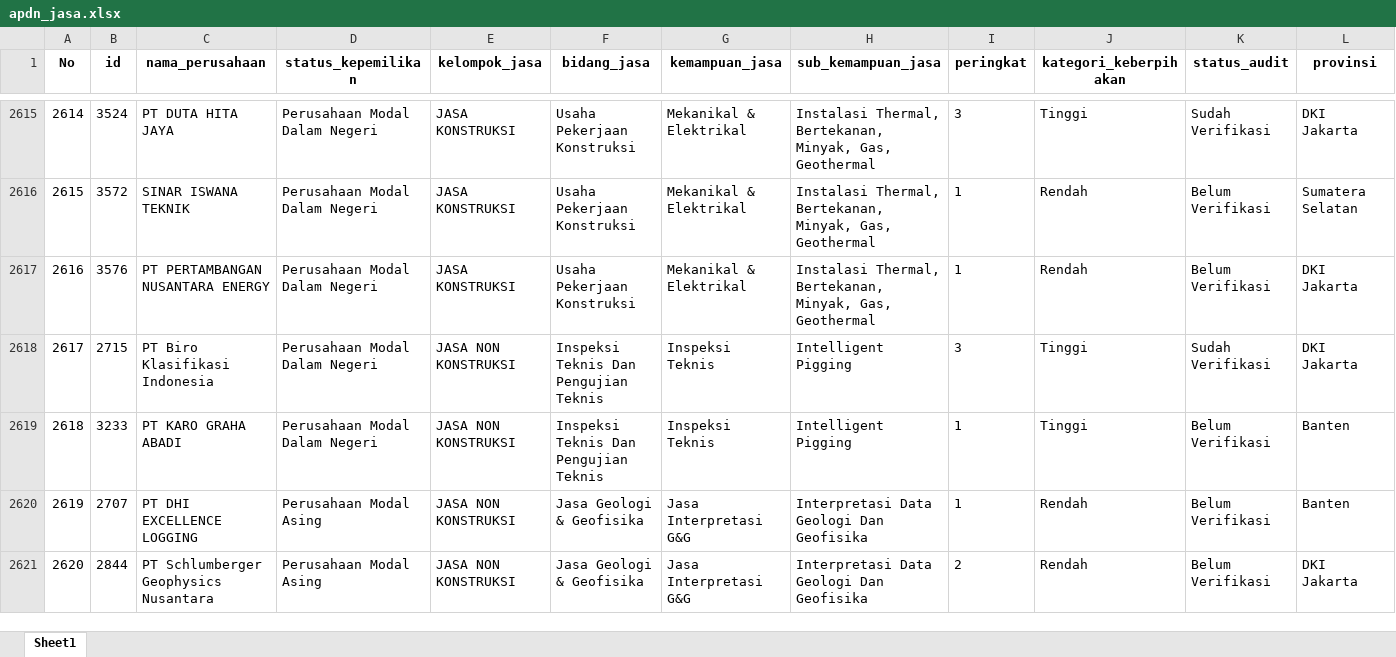
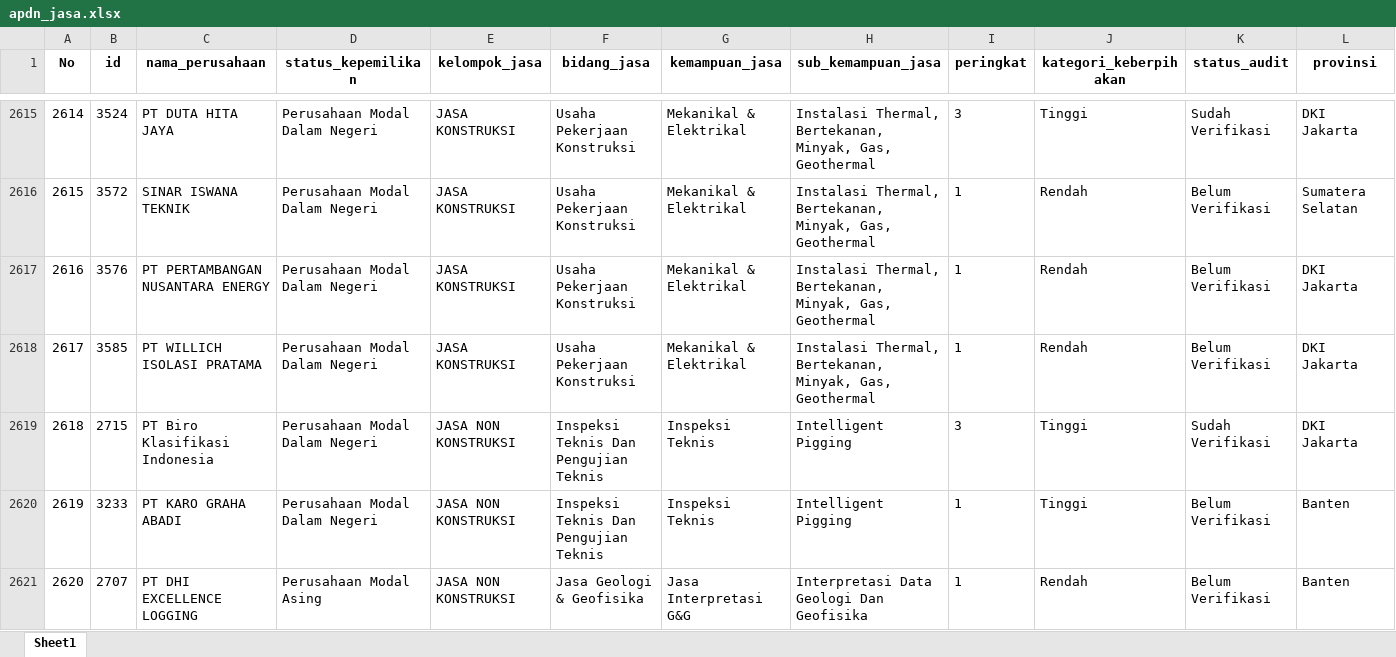
Before and after one commit to Kevinurfamily/mdco, an Excel workbook: result_copilot_kb/apdn_jasa.xlsx, sheet Sheet1, drawn as a sheet; only a part is shown, gaps mark what is left out; the shorter side is filled out with more unchanged rows; values as stored, in another font and other column widths than the file's, no borders; addresses are those after the commit; rows hold the shown columns only; the diff covers the shown part only; the diff names each change by its address in the sheet, - before the commit and + after, or states it on an @@ line.

```diff
--- a/result_copilot_kb/apdn_jasa.xlsx (sheet Sheet1)
+++ b/result_copilot_kb/apdn_jasa.xlsx (sheet Sheet1)
+row 2618: 2617 | 3585 | PT WILLICH ISOLASI PRATAMA | Perusahaan Modal Dalam Negeri | JASA KONSTRUKSI | Usaha Pekerjaan Konstruksi | Mekanikal & Elektrikal | Instalasi Thermal, Bertekanan, Minyak, Gas, Geothermal | 1 | Rendah | Belum Verifikasi | DKI Jakarta
@@ column A (No) renumbered from row 2619 down @@
```
Also changed, not shown: 5 added rows elsewhere in this sheet, result_copilot_kb/apdn_barang.xlsx, 3 other files.
